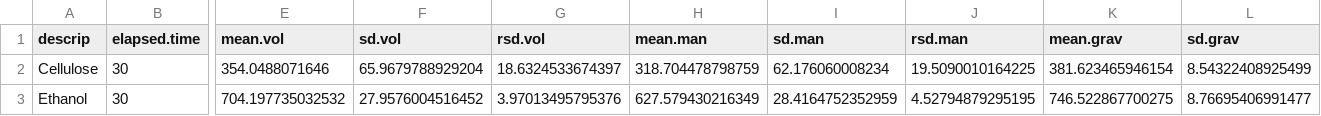
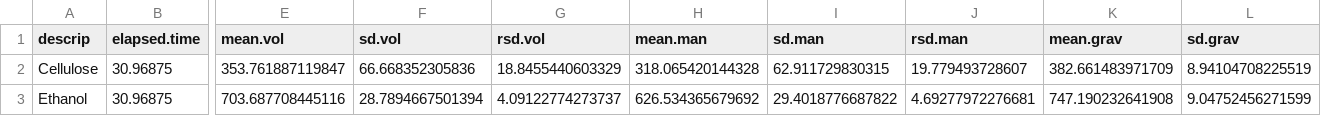
Before and after one commit to sashahafner/GD-BMP_paper_2019, a CSV file: experiments/thermal hydrolysis/results/BMP.csv, drawn as a sheet; only a part is shown, gaps mark what is left out; the diff covers the shown part only; the diff names each change by its address in the sheet, - before the commit and + after, or states it on an @@ line.

```diff
--- a/experiments/thermal hydrolysis/results/BMP.csv
+++ b/experiments/thermal hydrolysis/results/BMP.csv
-B2:B3 (elapsed.time): 30
+B2:B3 (elapsed.time): 30.96875
-E2 (mean.vol): 354.0488071646
+E2 (mean.vol): 353.761887119847
-F2 (sd.vol): 65.9679788929204
+F2 (sd.vol): 66.668352305836
-G2 (rsd.vol): 18.6324533674397
+G2 (rsd.vol): 18.8455440603329
-H2 (mean.man): 318.704478798759
+H2 (mean.man): 318.065420144328
-I2 (sd.man): 62.176060008234
+I2 (sd.man): 62.911729830315
-J2 (rsd.man): 19.5090010164225
+J2 (rsd.man): 19.779493728607
-K2 (mean.grav): 381.623465946154
+K2 (mean.grav): 382.661483971709
-L2 (sd.grav): 8.54322408925499
+L2 (sd.grav): 8.94104708225519
-E3 (mean.vol): 704.197735032532
+E3 (mean.vol): 703.687708445116
-F3 (sd.vol): 27.9576004516452
+F3 (sd.vol): 28.7894667501394
-G3 (rsd.vol): 3.97013495795376
+G3 (rsd.vol): 4.09122774273737
-H3 (mean.man): 627.579430216349
+H3 (mean.man): 626.534365679692
-I3 (sd.man): 28.4164752352959
+I3 (sd.man): 29.4018776687822
-J3 (rsd.man): 4.52794879295195
+J3 (rsd.man): 4.69277972276681
-K3 (mean.grav): 746.522867700275
+K3 (mean.grav): 747.190232641908
-L3 (sd.grav): 8.76695406991477
+L3 (sd.grav): 9.04752456271599
```
Also changed, not shown: 142 edited cells elsewhere in this file, experiments/thermal hydrolysis/output/BMP.all.csv, experiments/thermal hydrolysis/output/BMP.csv, 10 other files.
